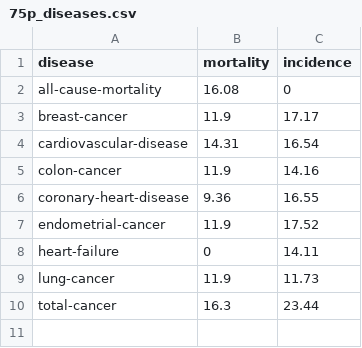
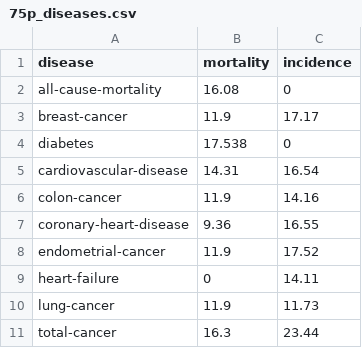
Before and after one commit to meta-analyses/drpa, a CSV file: inst/extdata/75p_diseases.csv, drawn as a sheet; the diff names each change by its address in the sheet, - before the commit and + after, or states it on an @@ line.

Commit message:
Add diabetes mortality's 75p

```diff
--- a/inst/extdata/75p_diseases.csv
+++ b/inst/extdata/75p_diseases.csv
+row 4: diabetes | 17.538 | 0
```
